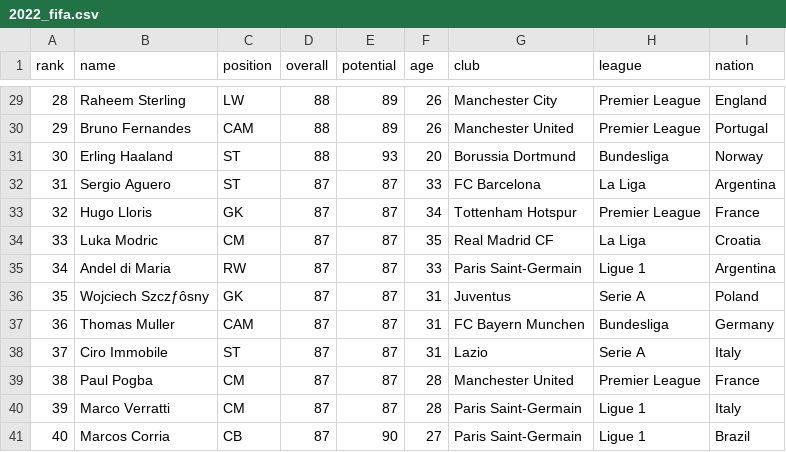
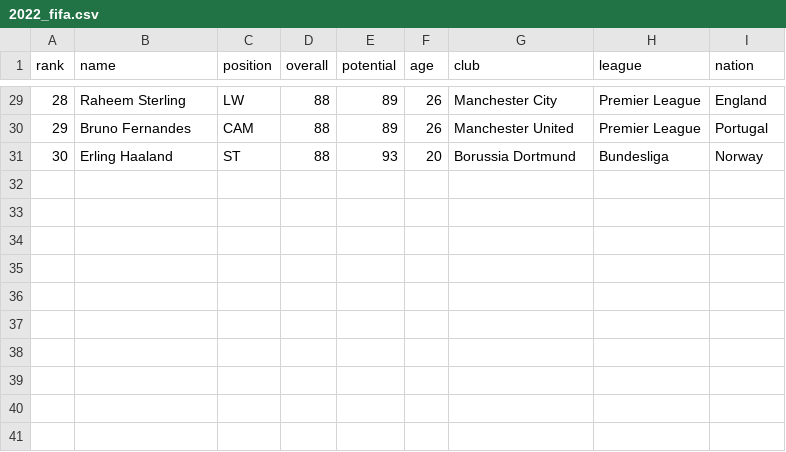
Before and after one commit to Dvalentine19/Dvalentine19.github.io, a CSV file: data/2022_fifa.csv, drawn as a sheet; only a part is shown, gaps mark what is left out.

```diff
--- a/data/2022_fifa.csv
+++ b/data/2022_fifa.csv
@@ -31,11 +31 @@
 30,Erling Haaland,ST,88,93,20,Borussia Dortmund,Bundesliga,Norway
-31,Sergio Aguero,ST,87,87,33,FC Barcelona,La Liga,Argentina
-32,Hugo Lloris,GK,87,87,34,Tottenham Hotspur,Premier League,France
-33,Luka Modric,CM,87,87,35,Real Madrid CF,La Liga,Croatia
-34,Andel di Maria,RW,87,87,33,Paris Saint-Germain,Ligue 1,Argentina
-35,Wojciech Szczƒôsny,GK,87,87,31,Juventus,Serie A,Poland
-36,Thomas Muller,CAM,87,87,31,FC Bayern Munchen,Bundesliga,Germany
-37,Ciro Immobile,ST,87,87,31,Lazio,Serie A,Italy
-38,Paul Pogba,CM,87,87,28,Manchester United,Premier League,France
-39,Marco Verratti,CM,87,87,28,Paris Saint-Germain,Ligue 1,Italy
-40,Marcos Corria,CB,87,90,27,Paris Saint-Germain,Ligue 1,Brazil
```
Also changed, not shown: data/2019_fifa.csv, data/2020_fifa.csv, 6 other files.
